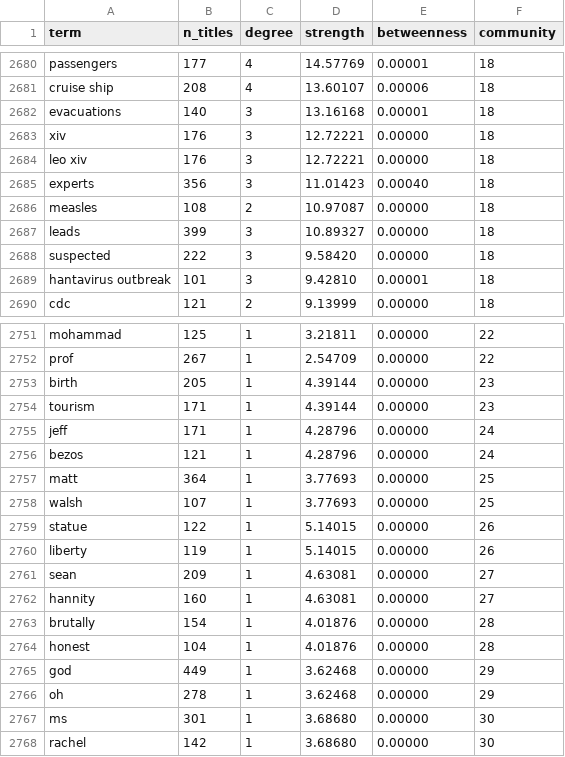
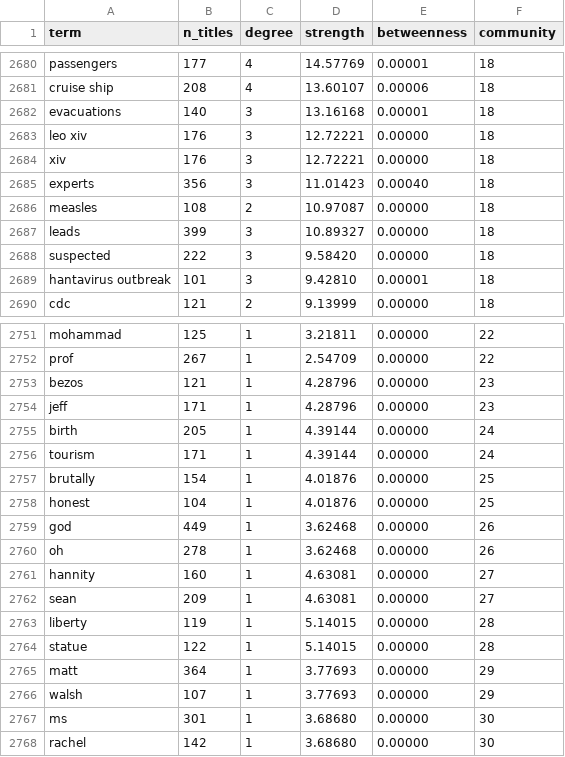
Before and after one commit to mordormordormordor/Political-YouTube-Title-Stylometry, a CSV file: data/titles/analysis/assoc_nodes.csv, drawn as a sheet; only a part is shown, gaps mark what is left out.

```diff
--- a/data/titles/analysis/assoc_nodes.csv
+++ b/data/titles/analysis/assoc_nodes.csv
@@ -2682,4 +2682,4 @@ cruise ship,208,4,13.60107,0.00006,18
 evacuations,140,3,13.16168,0.00001,18
+leo xiv,176,3,12.72221,0.00000,18
 xiv,176,3,12.72221,0.00000,18
-leo xiv,176,3,12.72221,0.00000,18
 experts,356,3,11.01423,0.00040,18
@@ -2752,16 +2752,16 @@ mohammad,125,1,3.21811,0.00000,22
 prof,267,1,2.54709,0.00000,22
-birth,205,1,4.39144,0.00000,23
-tourism,171,1,4.39144,0.00000,23
-jeff,171,1,4.28796,0.00000,24
-bezos,121,1,4.28796,0.00000,24
-matt,364,1,3.77693,0.00000,25
-walsh,107,1,3.77693,0.00000,25
-statue,122,1,5.14015,0.00000,26
-liberty,119,1,5.14015,0.00000,26
+bezos,121,1,4.28796,0.00000,23
+jeff,171,1,4.28796,0.00000,23
+birth,205,1,4.39144,0.00000,24
+tourism,171,1,4.39144,0.00000,24
+brutally,154,1,4.01876,0.00000,25
+honest,104,1,4.01876,0.00000,25
+god,449,1,3.62468,0.00000,26
+oh,278,1,3.62468,0.00000,26
+hannity,160,1,4.63081,0.00000,27
 sean,209,1,4.63081,0.00000,27
-hannity,160,1,4.63081,0.00000,27
-brutally,154,1,4.01876,0.00000,28
-honest,104,1,4.01876,0.00000,28
-god,449,1,3.62468,0.00000,29
-oh,278,1,3.62468,0.00000,29
+liberty,119,1,5.14015,0.00000,28
+statue,122,1,5.14015,0.00000,28
+matt,364,1,3.77693,0.00000,29
+walsh,107,1,3.77693,0.00000,29
 ms,301,1,3.68680,0.00000,30
```
Also changed, not shown: data/titles/analysis/assoc_case_epstein_iran_titles.csv, data/titles/analysis/assoc_case_epstein_war_titles.csv, 10 other files.
